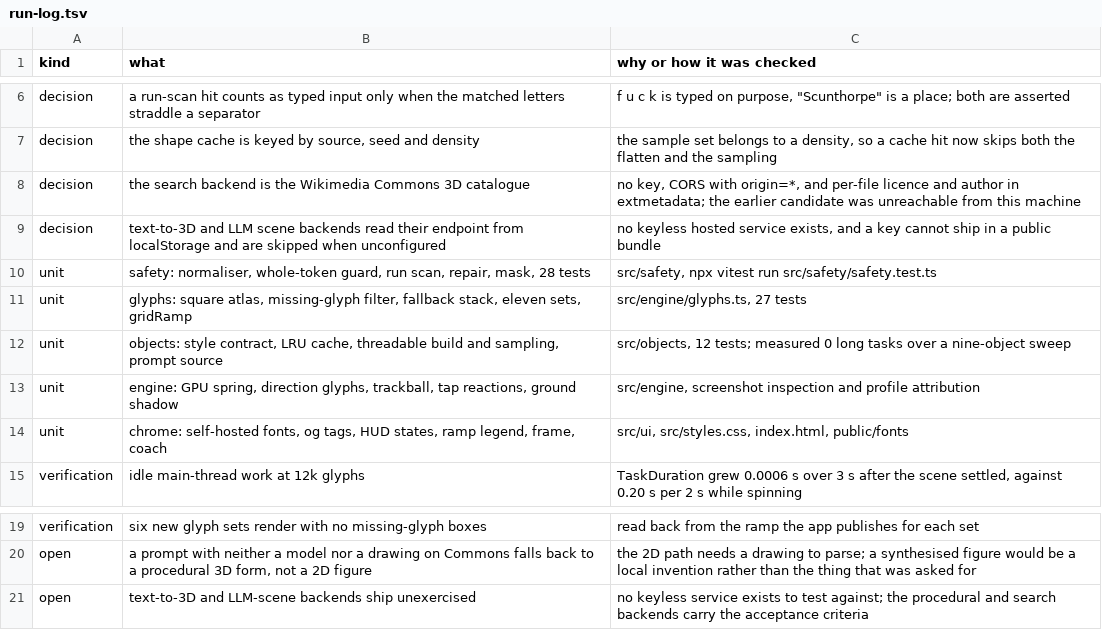
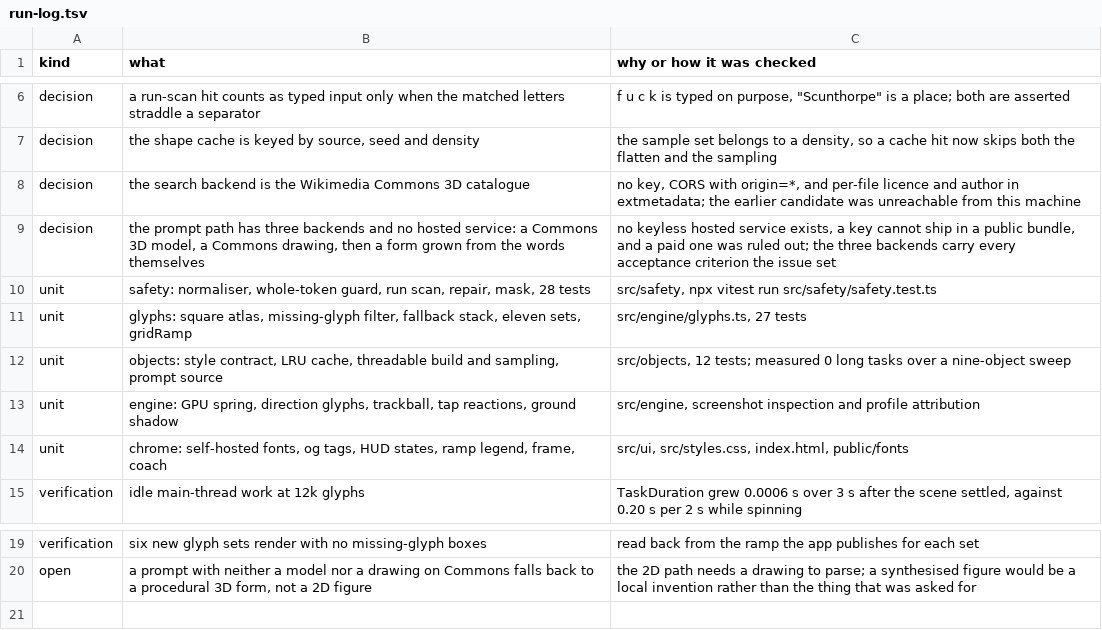
Before and after one commit to mberrys/gen-ascii, a TSV file: docs/run-log.tsv, drawn as a sheet; only a part is shown, gaps mark what is left out.

Commit message:
Say plainly that no hosted service is planned, and hold the code to it

```diff
--- a/docs/run-log.tsv
+++ b/docs/run-log.tsv
@@ -8,3 +8,3 @@ decision	the shape cache is keyed by source, seed and density	the sample set bel
 decision	the search backend is the Wikimedia Commons 3D catalogue	no key, CORS with origin=*, and per-file licence and author in extmetadata; the earlier candidate was unreachable from this machine
-decision	text-to-3D and LLM scene backends read their endpoint from localStorage and are skipped when unconfigured	no keyless hosted service exists, and a key cannot ship in a public bundle
+decision	the prompt path has three backends and no hosted service: a Commons 3D model, a Commons drawing, then a form grown from the words themselves	no keyless hosted service exists, a key cannot ship in a public bundle, and a paid one was ruled out; the three backends carry every acceptance criterion the issue set
 unit	safety: normaliser, whole-token guard, run scan, repair, mask, 28 tests	src/safety, npx vitest run src/safety/safety.test.ts
@@ -20,2 +20 @@ verification	six new glyph sets render with no missing-glyph boxes	read back fro
 open	a prompt with neither a model nor a drawing on Commons falls back to a procedural 3D form, not a 2D figure	the 2D path needs a drawing to parse; a synthesised figure would be a local invention rather than the thing that was asked for
-open	text-to-3D and LLM-scene backends ship unexercised	no keyless service exists to test against; the procedural and search backends carry the acceptance criteria
```
Also changed, not shown: 2 other files.
